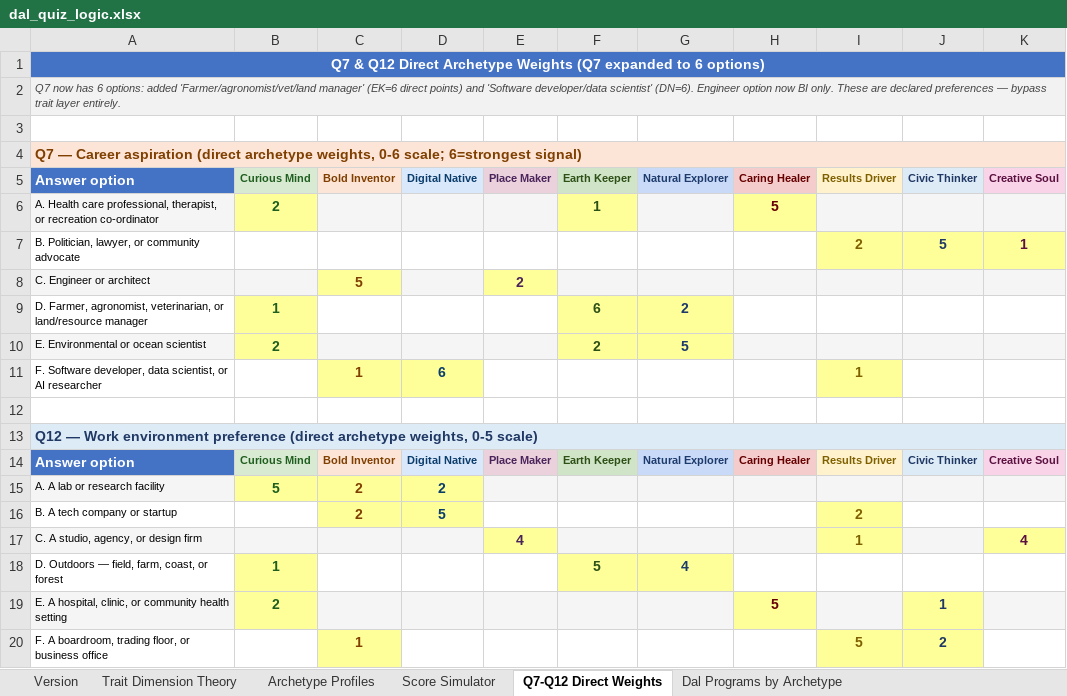
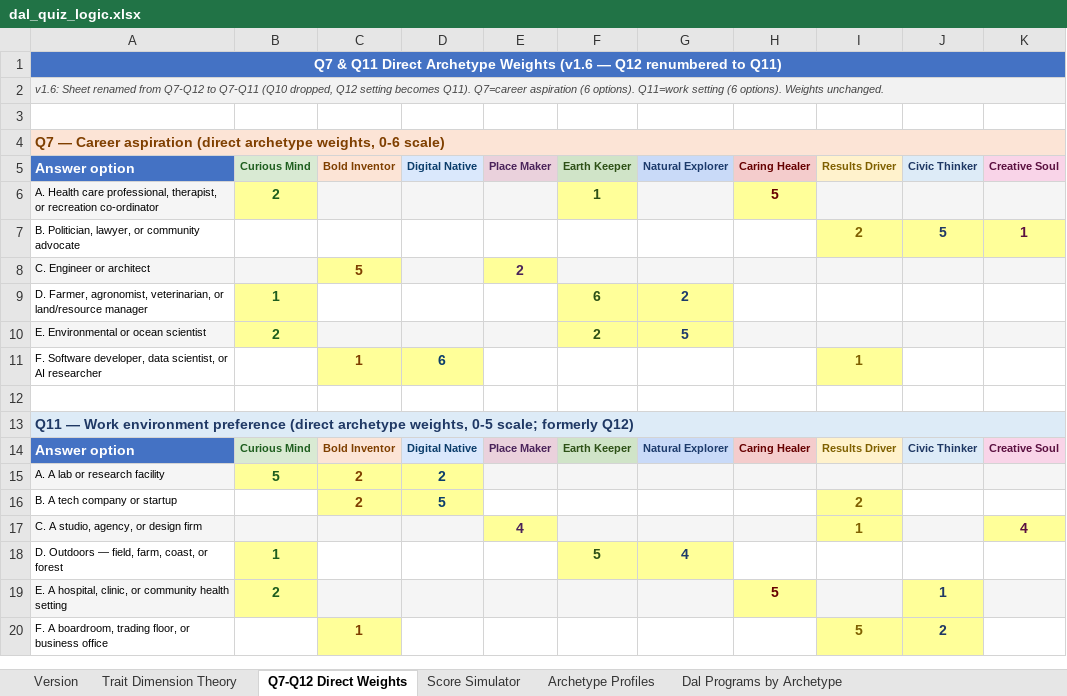
Before and after one commit to matthebb/QuizPilot, an Excel workbook: dal_quiz_logic.xlsx, sheet Q7-Q12 Direct Weights, drawn as a sheet; values as stored, in another font and other column widths than the file's, no borders; the diff names each change by its address in the sheet, - before the commit and + after, or states it on an @@ line.

```diff
--- a/dal_quiz_logic.xlsx (sheet Q7-Q12 Direct Weights)
+++ b/dal_quiz_logic.xlsx (sheet Q7-Q12 Direct Weights)
@@ sheet tab order changed: Version | Trait Dimension Theory | Q7-Q12 Direct Weights | Score Simulator | Archetype Profiles | Dal Programs by Archetype @@
-A1: Q7 & Q12 Direct Archetype Weights (Q7 expanded to 6 options)
+A1: Q7 & Q11 Direct Archetype Weights (v1.6 — Q12 renumbered to Q11)
-A2: Q7 now has 6 options: added 'Farmer/agronomist/vet/land manager' (EK=6 direct points) and 'Software developer/data scientist' (DN=6). Engineer option now BI only. These are declared preferences — bypass trait layer entirely.
+A2: v1.6: Sheet renamed from Q7-Q12 to Q7-Q11 (Q10 dropped, Q12 setting becomes Q11). Q7=career aspiration (6 options). Q11=work setting (6 options). Weights unchanged.
-A4: …weights, 0-6 scale; 6=strongest signal)
+A4: …weights, 0-6 scale)
-A13: Q12 — Work environment preference (direct archetype weights, 0-5 scale)
+A13: Q11 — Work environment preference (direct archetype weights, 0-5 scale; formerly Q12)
```
Also changed, not shown: sheet Score Simulator, sheet Trait Dimension Theory, sheet Version, hidden cells.
